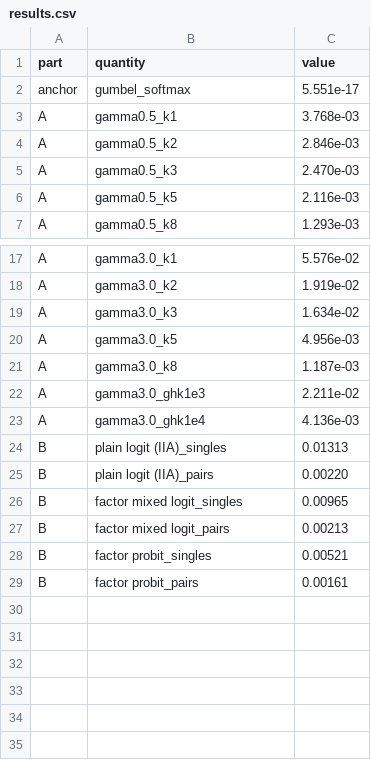
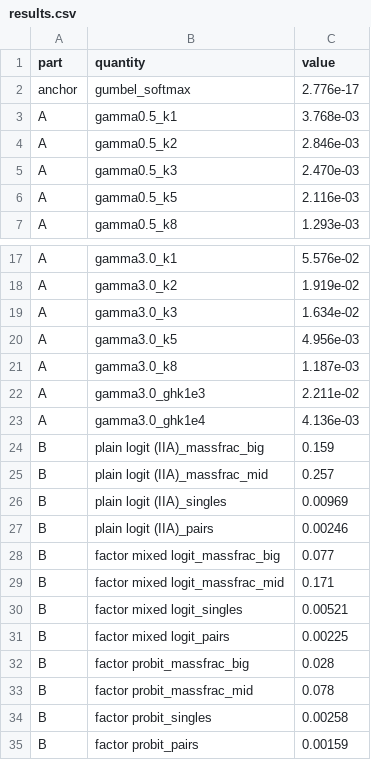
Before and after one commit to microprediction/kinetics, a CSV file: experiments/exp14_boundaries/results.csv, drawn as a sheet; only a part is shown, gaps mark what is left out.

```diff
--- a/experiments/exp14_boundaries/results.csv
+++ b/experiments/exp14_boundaries/results.csv
@@ -1,3 +1,3 @@
 part,quantity,value
-anchor,gumbel_softmax,5.551e-17
+anchor,gumbel_softmax,2.776e-17
 A,gamma0.5_k1,3.768e-03
@@ -23,7 +23,13 @@ A,gamma3.0_ghk1e3,2.211e-02
 A,gamma3.0_ghk1e4,4.136e-03
-B,plain logit (IIA)_singles,0.01313
-B,plain logit (IIA)_pairs,0.00220
-B,factor mixed logit_singles,0.00965
-B,factor mixed logit_pairs,0.00213
-B,factor probit_singles,0.00521
-B,factor probit_pairs,0.00161
+B,plain logit (IIA)_massfrac_big,0.159
+B,plain logit (IIA)_massfrac_mid,0.257
+B,plain logit (IIA)_singles,0.00969
+B,plain logit (IIA)_pairs,0.00246
+B,factor mixed logit_massfrac_big,0.077
+B,factor mixed logit_massfrac_mid,0.171
+B,factor mixed logit_singles,0.00521
+B,factor mixed logit_pairs,0.00225
+B,factor probit_massfrac_big,0.028
+B,factor probit_massfrac_mid,0.078
+B,factor probit_singles,0.00258
+B,factor probit_pairs,0.00159
```
Also changed, not shown: 11 other files.
